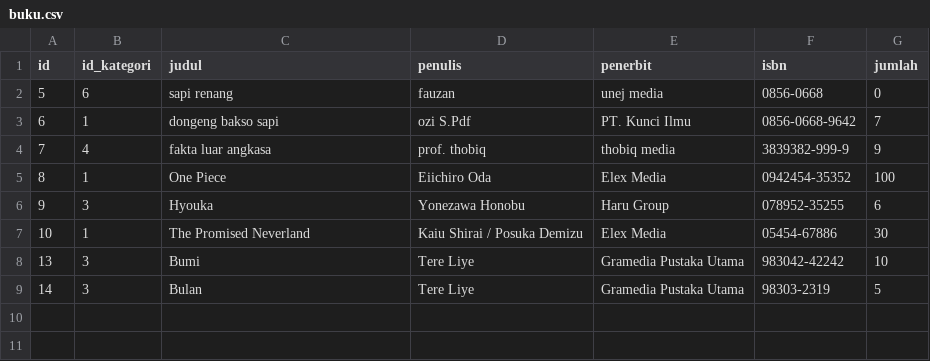
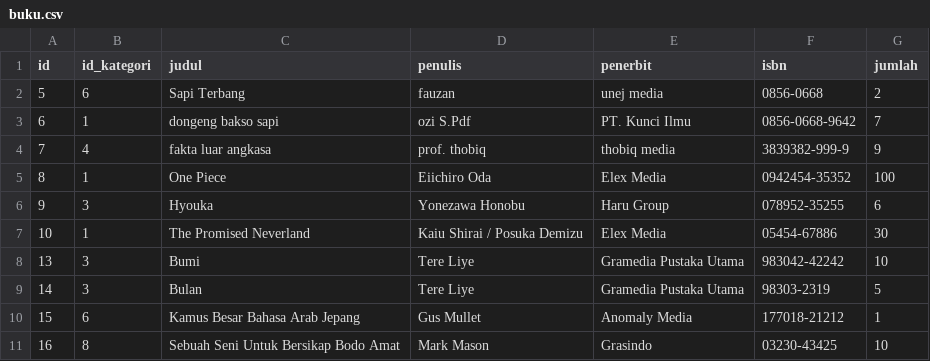
Before and after one commit to ChemicalSpark/Project-Algoritma-Final, a CSV file: database/buku.csv, drawn as a sheet.

```diff
--- a/database/buku.csv
+++ b/database/buku.csv
@@ -1,3 +1,3 @@
 id,id_kategori,judul,penulis,penerbit,isbn,jumlah
-5,6,sapi renang,fauzan,unej media,0856-0668,0
+5,6,Sapi Terbang,fauzan,unej media,0856-0668,2
 6,1,dongeng bakso sapi,ozi S.Pdf,PT. Kunci Ilmu,0856-0668-9642,7
@@ -9 +9,3 @@ id,id_kategori,judul,penulis,penerbit,isbn,jumlah
 14,3,Bulan,Tere Liye,Gramedia Pustaka Utama,98303-2319,5
+15,6,Kamus Besar Bahasa Arab Jepang,Gus Mullet,Anomaly Media,177018-21212,1
+16,8,Sebuah Seni Untuk Bersikap Bodo Amat,Mark Mason,Grasindo,03230-43425,10
```
Also changed, not shown: 4 other files.
